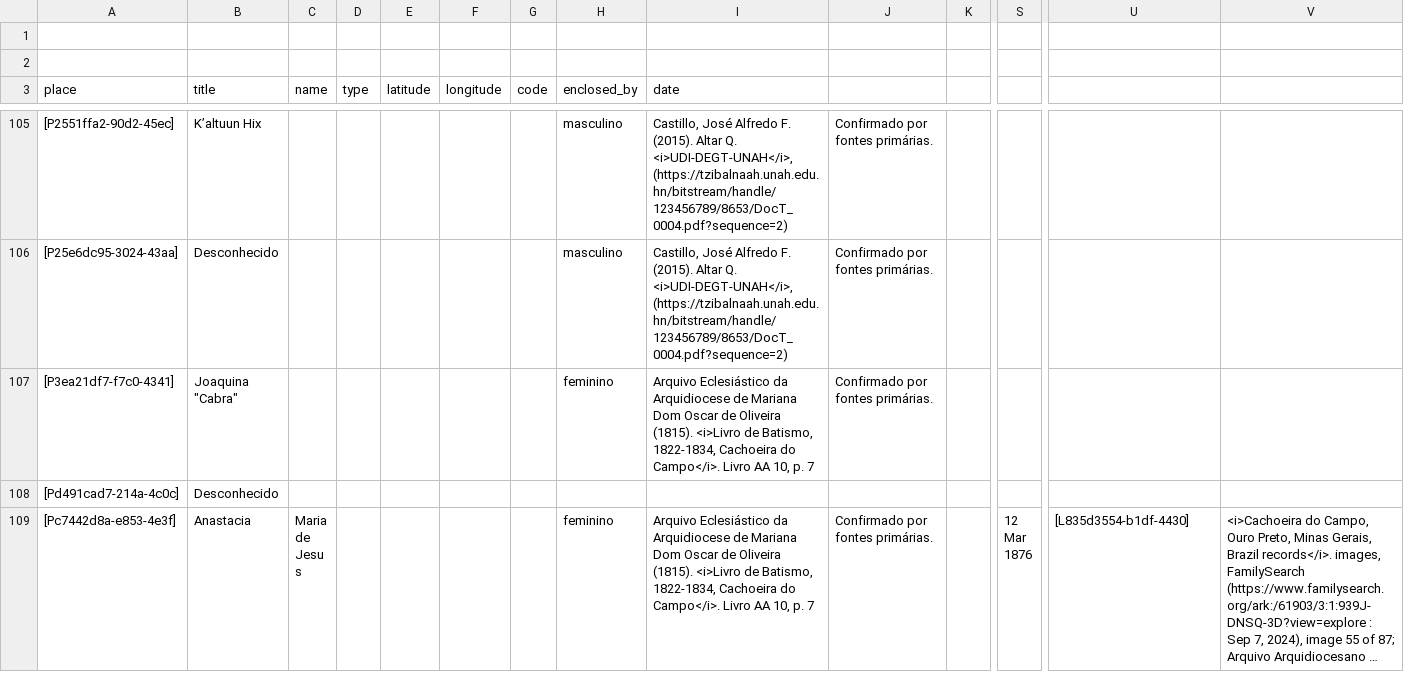
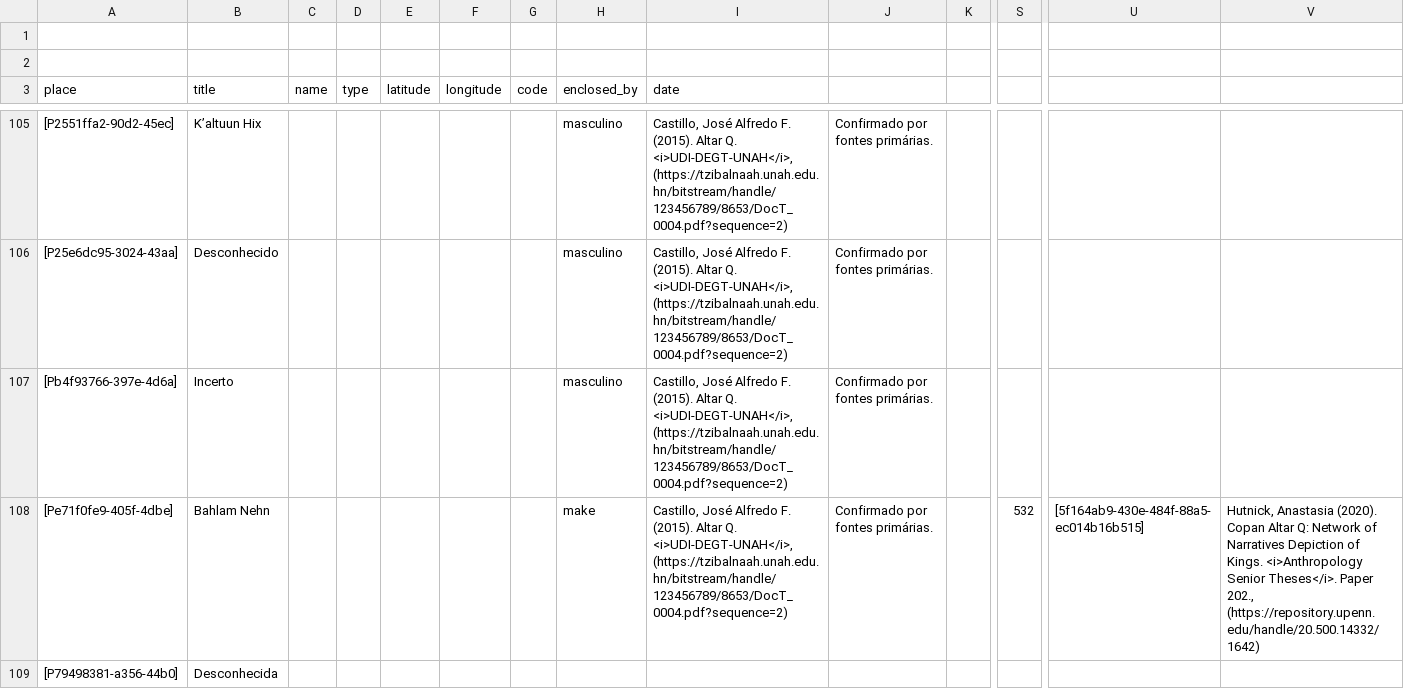
Before and after one commit to historytracers/historytracers, a CSV file: csv/families-pt-BR.csv, drawn as a sheet; only a part is shown, gaps mark what is left out; the shorter side is filled out with more unchanged rows; long unchanged cells end in …; rows hold the shown columns only; the diff covers the shown part only; the diff names each change by its address in the sheet, - before the commit and + after, or states it on an @@ line.

Commit message:
copan: Add unknown kings (part III)

```diff
--- a/csv/families-pt-BR.csv
+++ b/csv/families-pt-BR.csv
+row 107: [Pb4f93766-397e-4d6a] | Incerto |  |  |  |  |  | masculino | Castillo, José Alfredo F. (2015). Altar Q. <i>UDI-DEGT-UNAH</i>, (https://tzibalnaah.unah.edu.hn/bitstream/handle/123456789/8653/DocT_0004.pdf?sequence=2) | Confirmado por fontes primárias.
+row 108: [Pe71f0fe9-405f-4dbe] | Bahlam Nehn |  |  |  |  |  | make | Castillo, José Alfredo F. (2015). Altar Q. <i>UDI-DEGT-UNAH</i>, (https://tzibalnaah.unah.edu.hn/bitstream/handle/123456789/8653/DocT_0004.pdf?sequence=2) | Confirmado por fontes primárias. |  | 532 | [5f164ab9-430e-484f-88a5-ec014b16b515] | Hutnick, Anastasia (2020). Copan Altar Q: Network of Narratives Depiction of Kings. <i>Anthropology Senior Theses</i>. Paper 202., (https://repository.upenn.edu/handle/20.500.14332/1642)
+row 109: [P79498381-a356-44b0] | Desconhecida
```
Also changed, not shown: 7 added rows elsewhere in this file, csv/families-en-US.csv, csv/families-es-ES.csv, 7 other files.
